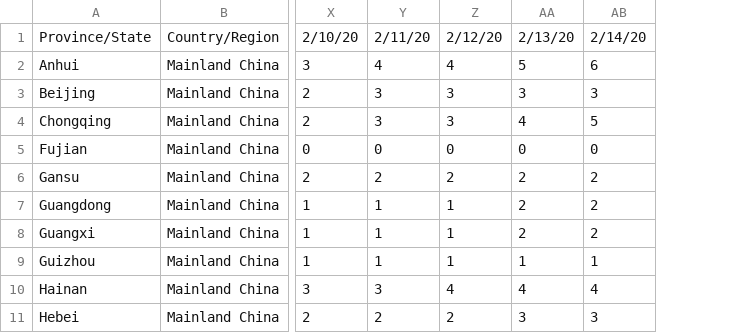
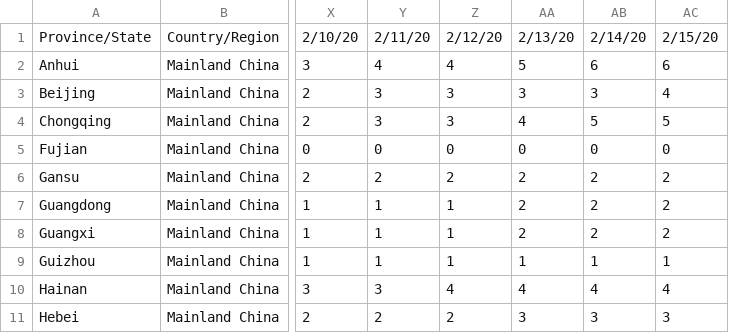
Before and after one commit to shailshouryya/COVID-19, a CSV file: csse_covid_19_data/csse_covid_19_time_series/time_series_19-covid-Deaths.csv, drawn as a sheet; only a part is shown, gaps mark what is left out; the diff names each change by its address in the sheet, - before the commit and + after, or states it on an @@ line.

```diff
--- a/csse_covid_19_data/csse_covid_19_time_series/time_series_19-covid-Deaths.csv
+++ b/csse_covid_19_data/csse_covid_19_time_series/time_series_19-covid-Deaths.csv
+column AC, rows 1-11: 2/15/20 | 6 | 4 | 5 | 0 | 2 | 2 | 2 | 1 | 4 | 3
```
Also changed, not shown: csse_covid_19_data/csse_covid_19_time_series/time_series_19-covid-Confirmed.csv, csse_covid_19_data/csse_covid_19_time_series/time_series_19-covid-Recovered.csv.
